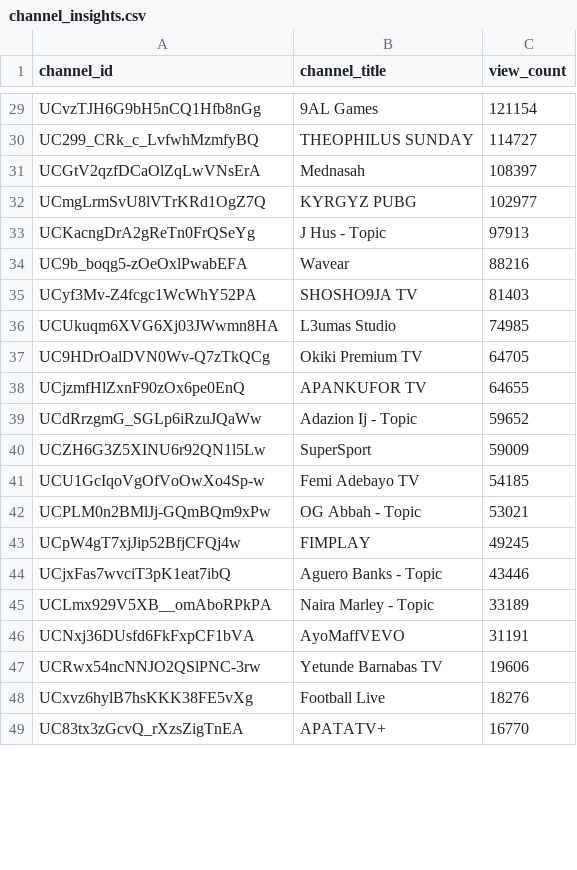
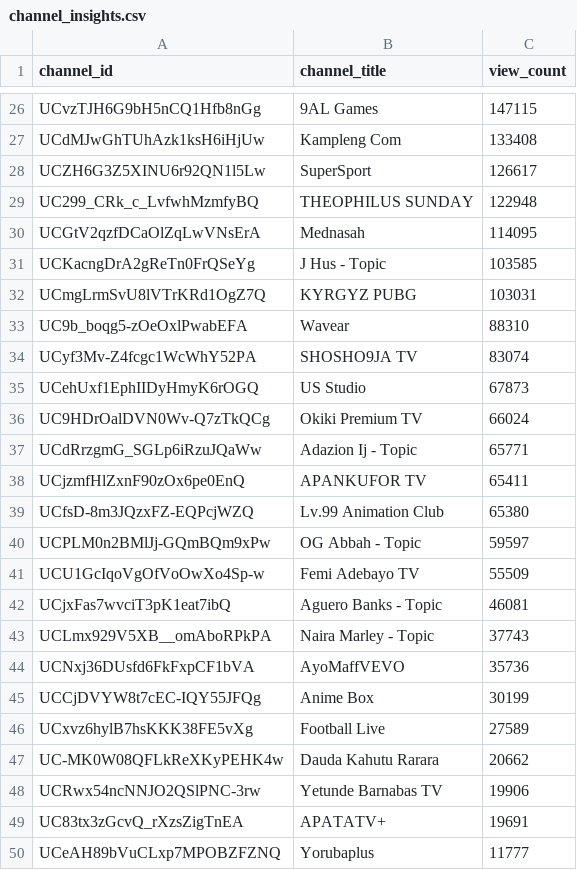
Before and after one commit to chinedumsunday/youtube_pipeline, a CSV file: results/channel_insights.csv, drawn as a sheet; only a part is shown, gaps mark what is left out; removed rows and columns are numbered as before the commit, all else as after; the diff covers the shown part only; the diff names each change by its address in the sheet, - before the commit and + after, or states it on an @@ line.

```diff
--- a/results/channel_insights.csv
+++ b/results/channel_insights.csv
-C26 (view_count): 121154
+C26 (view_count): 147115
+row 27: UCdMJwGhTUhAzk1ksH6iHjUw | Kampleng Com | 133408
+row 28: UCZH6G3Z5XINU6r92QN1l5Lw | SuperSport | 126617
-C29 (view_count): 114727
+C29 (view_count): 122948
-C30 (view_count): 108397
+C30 (view_count): 114095
-row 32: UCmgLrmSvU8lVTrKRd1OgZ7Q | KYRGYZ PUBG | 102977
-C31 (view_count): 97913
+C31 (view_count): 103585
+row 32: UCmgLrmSvU8lVTrKRd1OgZ7Q | KYRGYZ PUBG | 103031
-C33 (view_count): 88216
+C33 (view_count): 88310
-C34 (view_count): 81403
+C34 (view_count): 83074
-row 36: UCUkuqm6XVG6Xj03JWwmn8HA | L3umas Studio | 74985
+row 35: UCehUxf1EphIIDyHmyK6rOGQ | US Studio | 67873
-C36 (view_count): 64705
+C36 (view_count): 66024
-row 38: UCjzmfHlZxnF90zOx6pe0EnQ | APANKUFOR TV | 64655
-C37 (view_count): 59652
+C37 (view_count): 65771
-row 40: UCZH6G3Z5XINU6r92QN1l5Lw | SuperSport | 59009
-row 41: UCU1GcIqoVgOfVoOwXo4Sp-w | Femi Adebayo TV | 54185
+row 38: UCjzmfHlZxnF90zOx6pe0EnQ | APANKUFOR TV | 65411
+row 39: UCfsD-8m3JQzxFZ-EQPcjWZQ | Lv.99 Animation Club | 65380
-C40 (view_count): 53021
+C40 (view_count): 59597
-row 43: UCpW4gT7xjJip52BfjCFQj4w | FIMPLAY | 49245
+row 41: UCU1GcIqoVgOfVoOwXo4Sp-w | Femi Adebayo TV | 55509
-C42 (view_count): 43446
+C42 (view_count): 46081
-C43 (view_count): 33189
+C43 (view_count): 37743
-C44 (view_count): 31191
+C44 (view_count): 35736
-row 47: UCRwx54ncNNJO2QSlPNC-3rw | Yetunde Barnabas TV | 19606
+row 45: UCCjDVYW8t7cEC-IQY55JFQg | Anime Box | 30199
-C46 (view_count): 18276
+C46 (view_count): 27589
+row 47: UC-MK0W08QFLkReXKyPEHK4w | Dauda Kahutu Rarara | 20662
+row 48: UCRwx54ncNNJO2QSlPNC-3rw | Yetunde Barnabas TV | 19906
-C49 (view_count): 16770
+C49 (view_count): 19691
+row 50: UCeAH89bVuCLxp7MPOBZFZNQ | Yorubaplus | 11777
```
Also changed, not shown: 6 added rows, 9 removed rows and 19 edited cells elsewhere in this file, results/daily_growth.csv, results/daily_rank_movers.csv, 3 other files.
